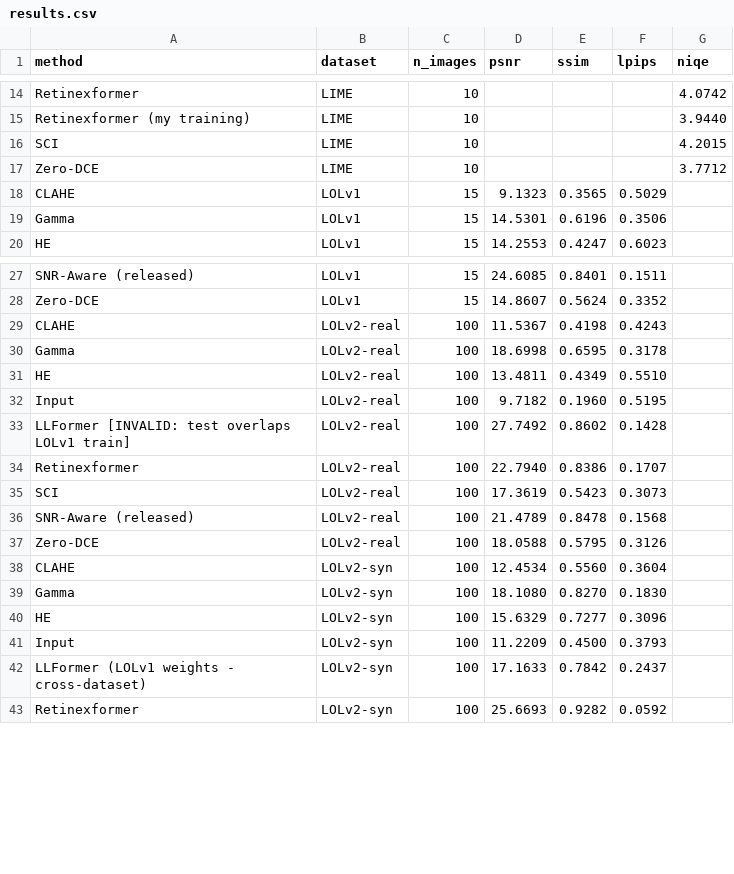
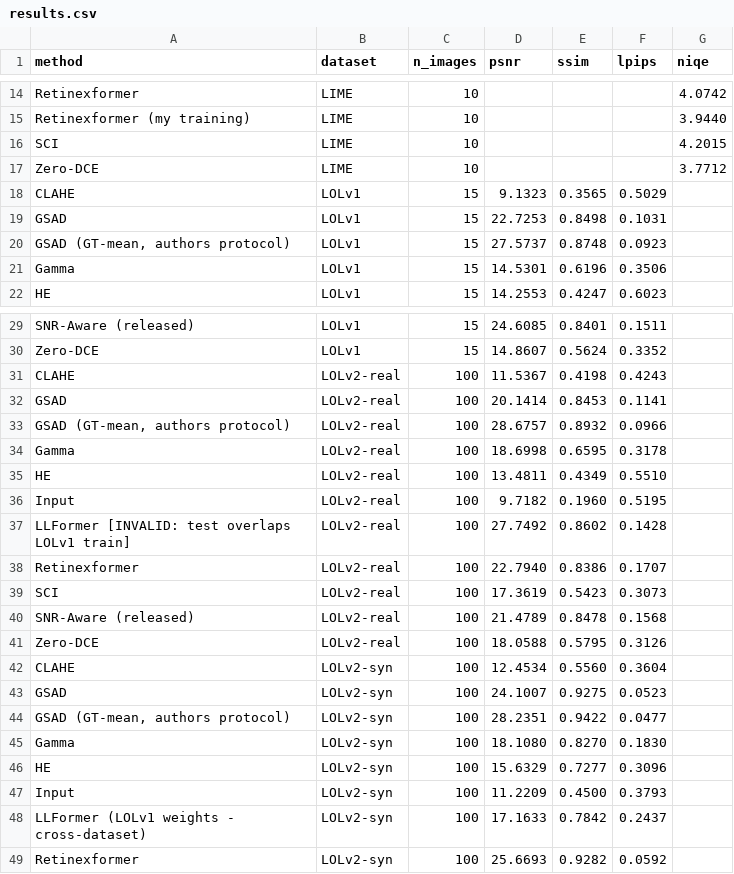
Before and after one commit to Crazycraftie/low-light-enhancement-btp, a CSV file: results/results.csv, drawn as a sheet; only a part is shown, gaps mark what is left out; the diff names each change by its address in the sheet, - before the commit and + after, or states it on an @@ line.

```diff
--- a/results/results.csv
+++ b/results/results.csv
+row 19: GSAD | LOLv1 | 15 | 22.7253 | 0.8498 | 0.1031
+row 20: GSAD (GT-mean, authors protocol) | LOLv1 | 15 | 27.5737 | 0.8748 | 0.0923
+row 32: GSAD | LOLv2-real | 100 | 20.1414 | 0.8453 | 0.1141
+row 33: GSAD (GT-mean, authors protocol) | LOLv2-real | 100 | 28.6757 | 0.8932 | 0.0966
+row 43: GSAD | LOLv2-syn | 100 | 24.1007 | 0.9275 | 0.0523
+row 44: GSAD (GT-mean, authors protocol) | LOLv2-syn | 100 | 28.2351 | 0.9422 | 0.0477
```
Also changed, not shown: 9 other files.
